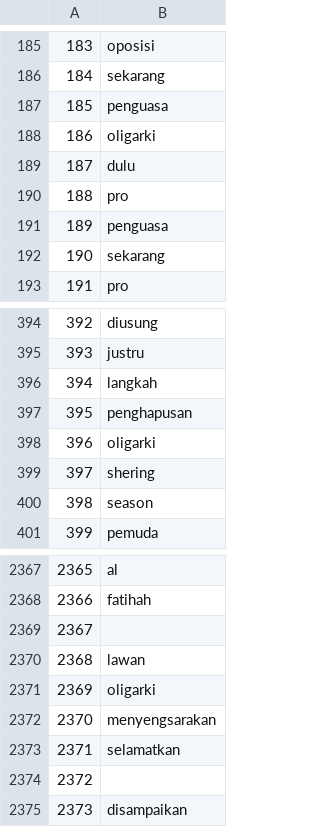
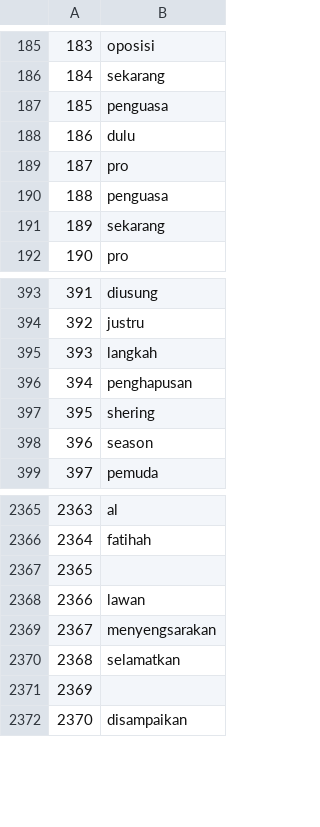
Before and after one commit to ghazafm/twitter-sentiment-analysis, a CSV file: preprocessing/EDA/word_cloud/prabowo/negative.csv, drawn as a sheet; only a part is shown, gaps mark what is left out; removed rows and columns are numbered as before the commit, all else as after; the diff names each change by its address in the sheet, - before the commit and + after, or states it on an @@ line.

```diff
--- a/preprocessing/EDA/word_cloud/prabowo/negative.csv
+++ b/preprocessing/EDA/word_cloud/prabowo/negative.csv
-row 188: 186 | oligarki
@@ column A renumbered from row 188 down @@
-row 398: 396 | oligarki
-row 2371: 2369 | oligarki
```
Also changed, not shown: preprocessing/EDA/word_cloud/anis/negative.csv, preprocessing/EDA/word_cloud/anis/positive.csv, 5 other files.
